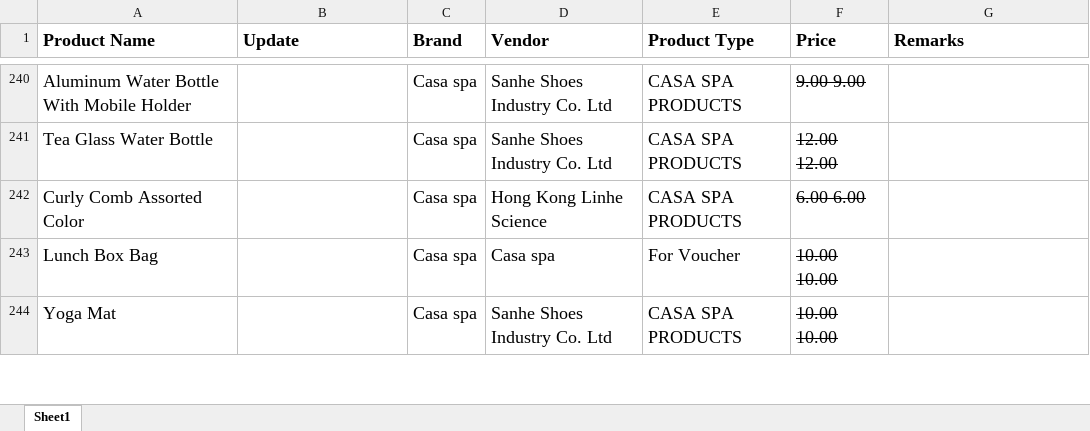
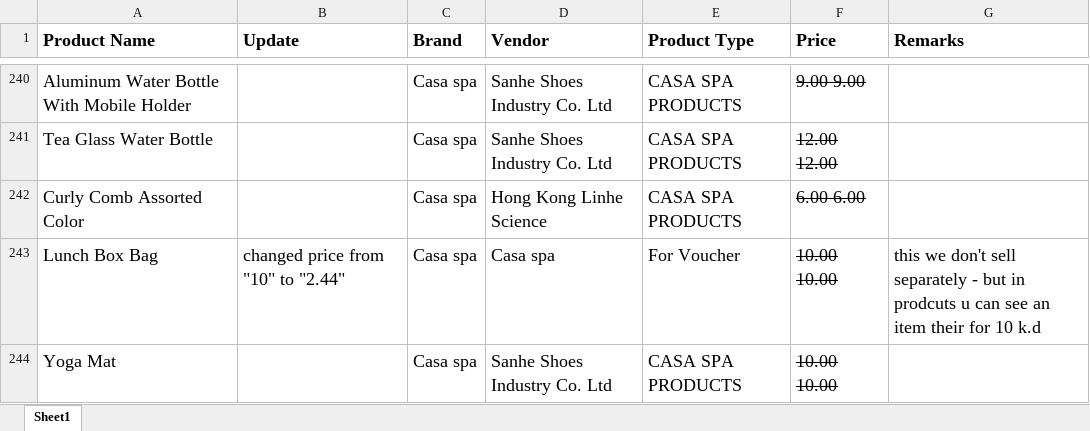
Before and after one commit to Mostafa-El-Masry/Note-Book, an Excel workbook: Updating Products.xlsx, sheet Sheet1, drawn as a sheet; only a part is shown, gaps mark what is left out; values as stored, in another font and other column widths than the file's, no borders; table styles not drawn; the diff covers the shown part only; the diff names each change by its address in the sheet, - before the commit and + after, or states it on an @@ line.

```diff
--- a/Updating Products.xlsx (sheet Sheet1)
+++ b/Updating Products.xlsx (sheet Sheet1)
-B243 (Update): (empty)
+B243 (Update): changed price from "10" to "2.44"
-G243 (Remarks): (empty)
+G243 (Remarks): this we don't sell separately - but in prodcuts u can see an item their for 10 k.d
```
Also changed, not shown: 1 added row and 54 edited cells elsewhere in this sheet.
